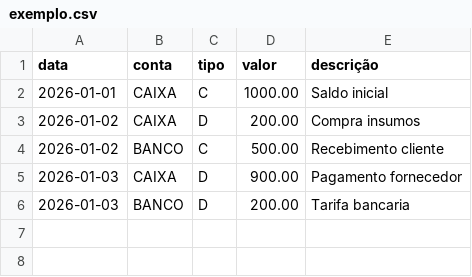
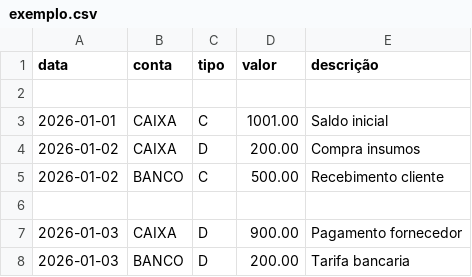
Before and after one commit to otavio-pierin/desafio_realtec, a CSV file: exemplo.csv, drawn as a sheet.

```diff
--- a/exemplo.csv
+++ b/exemplo.csv
@@ -1,5 +1,7 @@
 data;conta;tipo;valor;descrição
-2026-01-01;CAIXA;C;1000.00;Saldo inicial
+
+2026-01-01;CAIXA;C;1001.00;Saldo inicial
 2026-01-02;CAIXA;D;200.00;Compra insumos
 2026-01-02;BANCO;C;500.00;Recebimento cliente
+
 2026-01-03;CAIXA;D;900.00;Pagamento fornecedor
```
Also changed, not shown: 2 other files.
